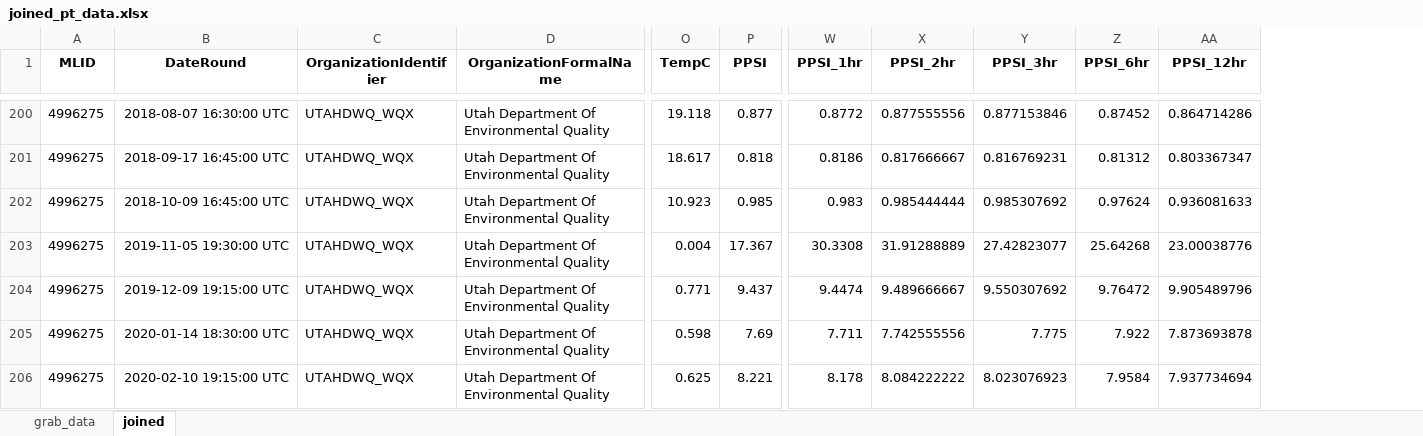
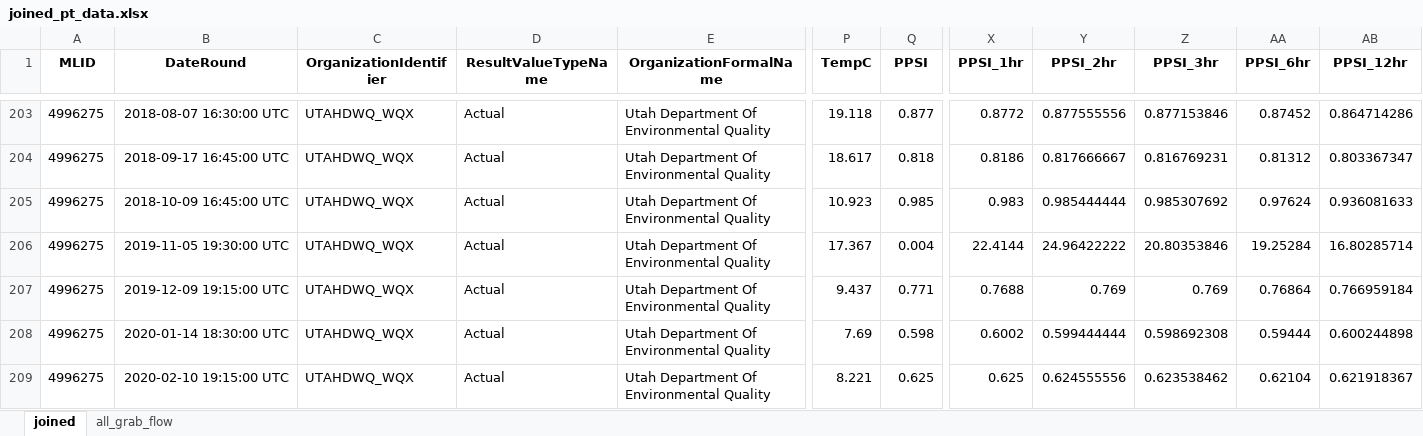
Before and after one commit to KateriSalk/UtahLake_CNPMassBalance, an Excel workbook: Code/joined_pt_data.xlsx, sheet joined, drawn as a sheet; only a part is shown, gaps mark what is left out; values as stored, in another font and other column widths than the file's, no borders; addresses are those after the commit; the diff covers the shown part only; the diff names each change by its address in the sheet, - before the commit and + after, or states it on an @@ line.

Commit message:
Pressure transducer/stage relationship 2020 data fixed

```diff
--- a/Code/joined_pt_data.xlsx (sheet joined)
+++ b/Code/joined_pt_data.xlsx (sheet joined)
-sheet tab: grab_data
+sheet tab: all_grab_flow
+column D (ResultValueTypeName), rows 203-209: all Actual
-P206 (TempC): 0.004
+P206 (TempC): 17.367
-Q206 (PPSI): 17.367
+Q206 (PPSI): 0.004
-X206 (PPSI_1hr): 30.3308
+X206 (PPSI_1hr): 22.4144
-Y206 (PPSI_2hr): 31.91288889
+Y206 (PPSI_2hr): 24.96422222
-Z206 (PPSI_3hr): 27.42823077
+Z206 (PPSI_3hr): 20.80353846
-AA206 (PPSI_6hr): 25.64268
+AA206 (PPSI_6hr): 19.25284
-AB206 (PPSI_12hr): 23.00038776
+AB206 (PPSI_12hr): 16.80285714
-P207 (TempC): 0.771
+P207 (TempC): 9.437
-Q207 (PPSI): 9.437
+Q207 (PPSI): 0.771
-X207 (PPSI_1hr): 9.4474
+X207 (PPSI_1hr): 0.7688
-Y207 (PPSI_2hr): 9.489666667
+Y207 (PPSI_2hr): 0.769
-Z207 (PPSI_3hr): 9.550307692
+Z207 (PPSI_3hr): 0.769
-AA207 (PPSI_6hr): 9.76472
+AA207 (PPSI_6hr): 0.76864
-AB207 (PPSI_12hr): 9.905489796
+AB207 (PPSI_12hr): 0.766959184
-P208 (TempC): 0.598
+P208 (TempC): 7.69
-Q208 (PPSI): 7.69
+Q208 (PPSI): 0.598
-X208 (PPSI_1hr): 7.711
+X208 (PPSI_1hr): 0.6002
-Y208 (PPSI_2hr): 7.742555556
+Y208 (PPSI_2hr): 0.599444444
-Z208 (PPSI_3hr): 7.775
+Z208 (PPSI_3hr): 0.598692308
-AA208 (PPSI_6hr): 7.922
+AA208 (PPSI_6hr): 0.59444
-AB208 (PPSI_12hr): 7.873693878
+AB208 (PPSI_12hr): 0.600244898
-P209 (TempC): 0.625
+P209 (TempC): 8.221
-Q209 (PPSI): 8.221
+Q209 (PPSI): 0.625
-X209 (PPSI_1hr): 8.178
+X209 (PPSI_1hr): 0.625
-Y209 (PPSI_2hr): 8.084222222
+Y209 (PPSI_2hr): 0.624555556
-Z209 (PPSI_3hr): 8.023076923
+Z209 (PPSI_3hr): 0.623538462
-AA209 (PPSI_6hr): 7.9584
+AA209 (PPSI_6hr): 0.62104
-AB209 (PPSI_12hr): 7.937734694
+AB209 (PPSI_12hr): 0.621918367
```
Also changed, not shown: 4 added rows, 1 removed row and 242 edited cells elsewhere in this sheet, 5 other files.
